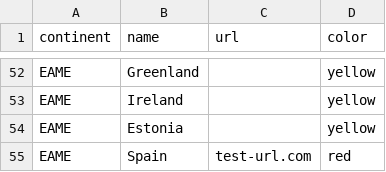
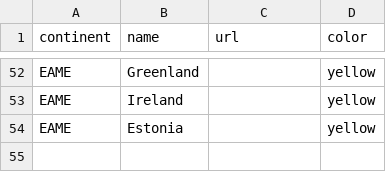
Before and after one commit to BeniB-code/RBTC-Worldmap, a CSV file: rbtc_countries.csv, drawn as a sheet; only a part is shown, gaps mark what is left out; the diff names each change by its address in the sheet, - before the commit and + after, or states it on an @@ line.

Commit message:
rbtc_countries.csv aktualisieren

```diff
--- a/rbtc_countries.csv
+++ b/rbtc_countries.csv
-row 55: EAME | Spain | test-url.com | red
```
